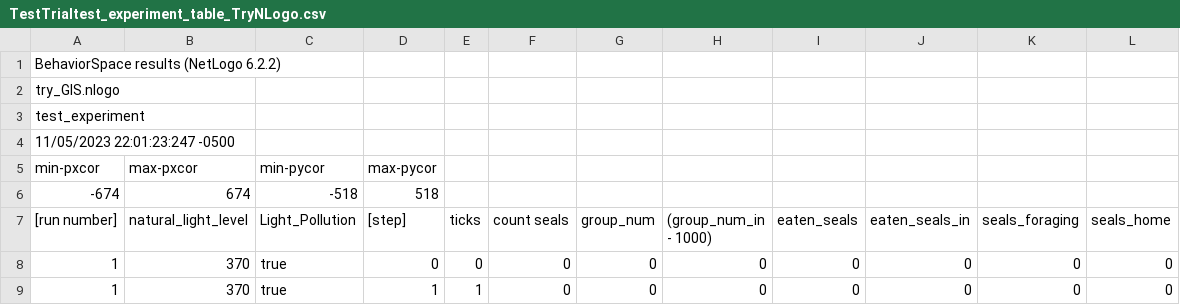
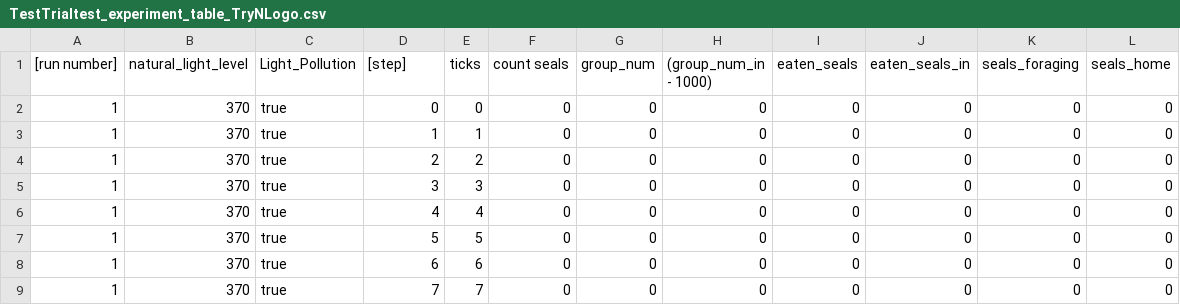
Before and after one commit to help-maggie/try_GIS, a CSV file: TestTrialtest_experiment_table_TryNLogo.csv, drawn as a sheet; only a part is shown; the shorter side is filled out with more unchanged rows; the diff names each change by its address in the sheet, - before the commit and + after, or states it on an @@ line.

```diff
--- a/TestTrialtest_experiment_table_TryNLogo.csv
+++ b/TestTrialtest_experiment_table_TryNLogo.csv
-row 1: BehaviorSpace results (NetLogo 6.2.2)
-row 2: try_GIS.nlogo
-row 3: test_experiment
-row 4: 11/05/2023 22:01:23:247 -0500
-row 5: min-pxcor | max-pxcor | min-pycor | max-pycor
-row 6: -674 | 674 | -518 | 518
```
